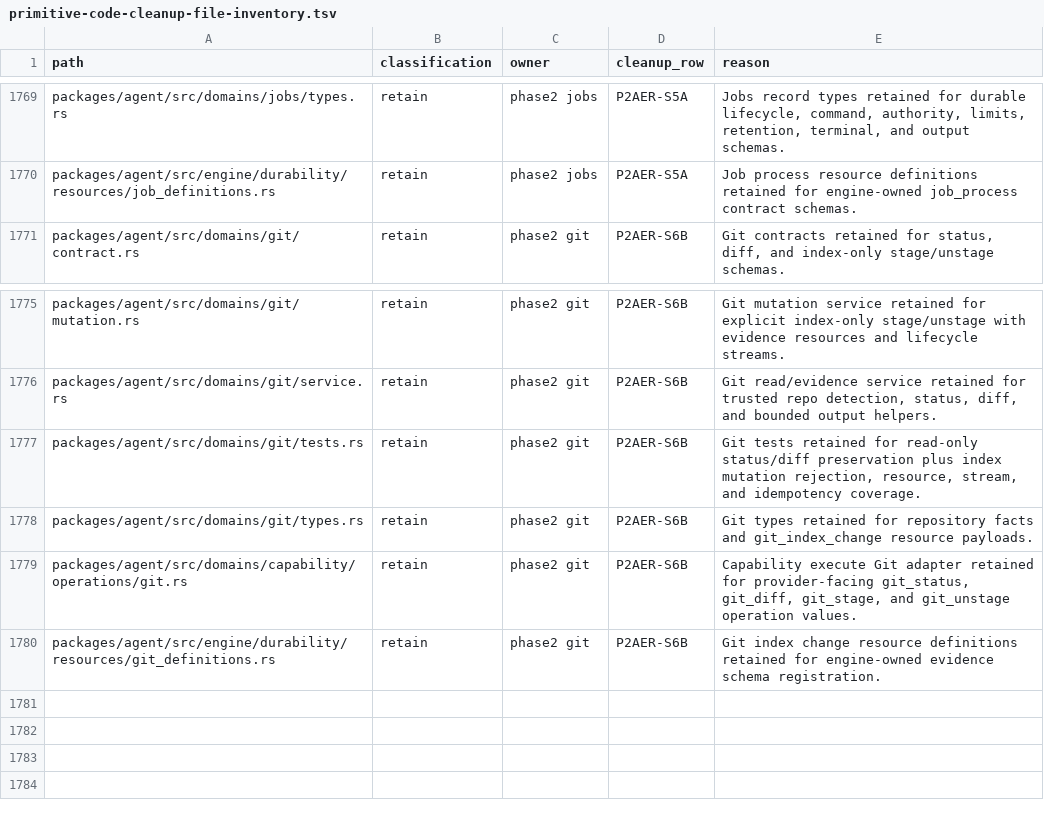
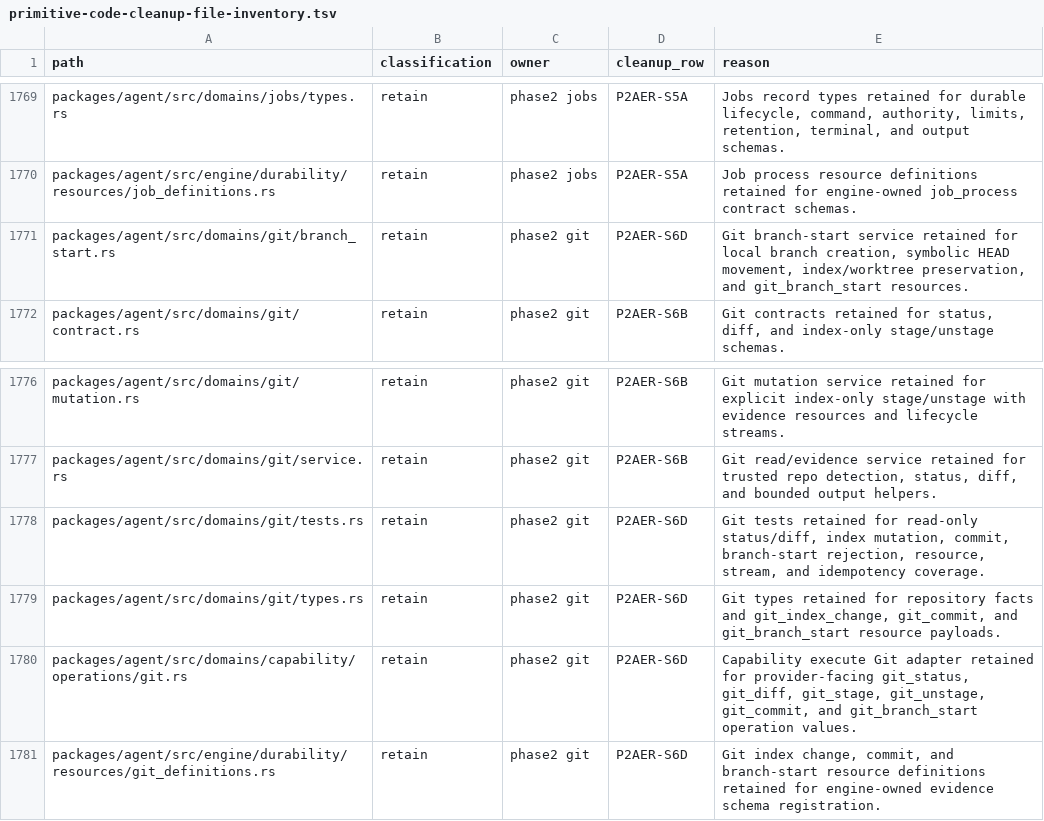
Before and after one commit to mhismail3/tron, a TSV file: packages/agent/docs/primitive-code-cleanup-file-inventory.tsv, drawn as a sheet; only a part is shown, gaps mark what is left out.

```diff
--- a/packages/agent/docs/primitive-code-cleanup-file-inventory.tsv
+++ b/packages/agent/docs/primitive-code-cleanup-file-inventory.tsv
@@ -1770,2 +1770,3 @@ packages/agent/src/domains/jobs/types.rs	retain	phase2 jobs	P2AER-S5A	Jobs recor
 packages/agent/src/engine/durability/resources/job_definitions.rs	retain	phase2 jobs	P2AER-S5A	Job process resource definitions retained for engine-owned job_process contract schemas.
+packages/agent/src/domains/git/branch_start.rs	retain	phase2 git	P2AER-S6D	Git branch-start service retained for local branch creation, symbolic HEAD movement, index/worktree preservation, and git_branch_start resources.
 packages/agent/src/domains/git/contract.rs	retain	phase2 git	P2AER-S6B	Git contracts retained for status, diff, and index-only stage/unstage schemas.
@@ -1776,5 +1777,5 @@ packages/agent/src/domains/git/mutation.rs	retain	phase2 git	P2AER-S6B	Git mutat
 packages/agent/src/domains/git/service.rs	retain	phase2 git	P2AER-S6B	Git read/evidence service retained for trusted repo detection, status, diff, and bounded output helpers.
-packages/agent/src/domains/git/tests.rs	retain	phase2 git	P2AER-S6B	Git tests retained for read-only status/diff preservation plus index mutation rejection, resource, stream, and idempotency coverage.
-packages/agent/src/domains/git/types.rs	retain	phase2 git	P2AER-S6B	Git types retained for repository facts and git_index_change resource payloads.
-packages/agent/src/domains/capability/operations/git.rs	retain	phase2 git	P2AER-S6B	Capability execute Git adapter retained for provider-facing git_status, git_diff, git_stage, and git_unstage operation values.
-packages/agent/src/engine/durability/resources/git_definitions.rs	retain	phase2 git	P2AER-S6B	Git index change resource definitions retained for engine-owned evidence schema registration.
+packages/agent/src/domains/git/tests.rs	retain	phase2 git	P2AER-S6D	Git tests retained for read-only status/diff, index mutation, commit, branch-start rejection, resource, stream, and idempotency coverage.
+packages/agent/src/domains/git/types.rs	retain	phase2 git	P2AER-S6D	Git types retained for repository facts and git_index_change, git_commit, and git_branch_start resource payloads.
+packages/agent/src/domains/capability/operations/git.rs	retain	phase2 git	P2AER-S6D	Capability execute Git adapter retained for provider-facing git_status, git_diff, git_stage, git_unstage, git_commit, and git_branch_start operation values.
+packages/agent/src/engine/durability/resources/git_definitions.rs	retain	phase2 git	P2AER-S6D	Git index change, commit, and branch-start resource definitions retained for engine-owned evidence schema registration.
```
Also changed, not shown: packages/agent/docs/baseline-pre-restoration-closure-inventory.tsv, packages/agent/docs/hierarchical-rearchitecture-file-inventory.tsv, 32 other files.
